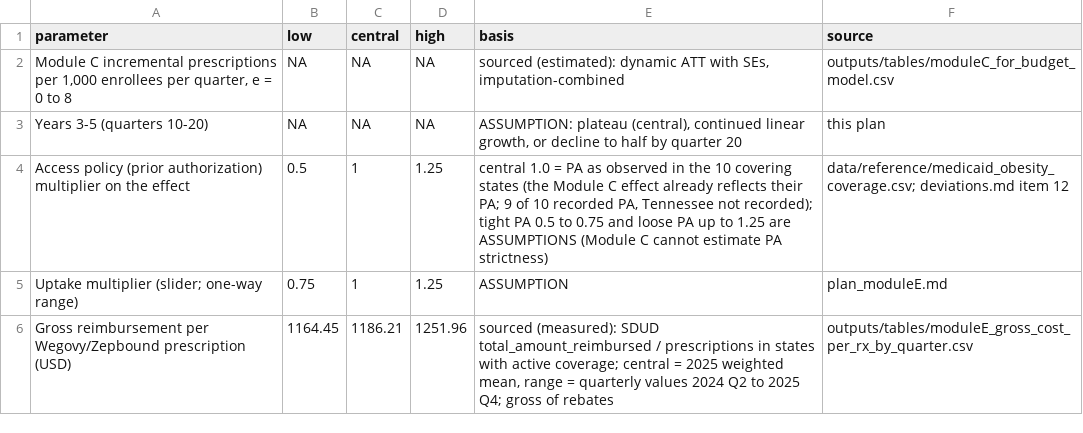
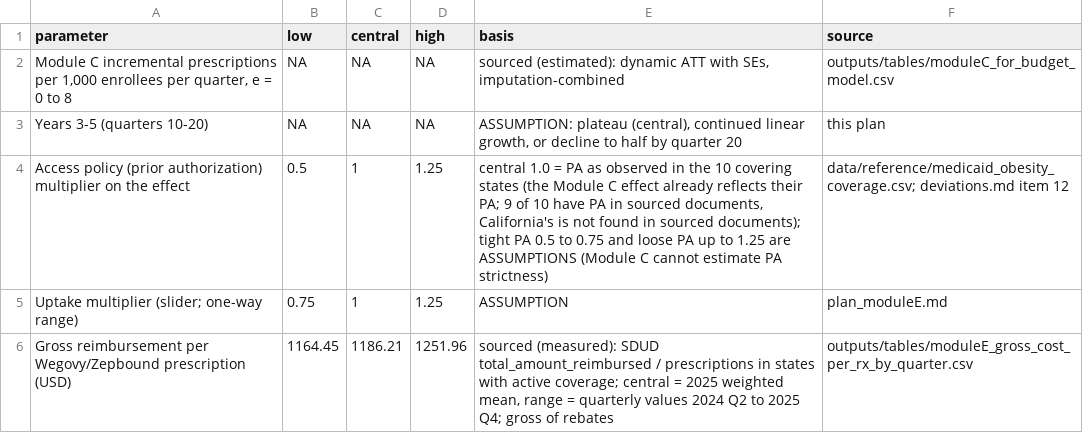
Before and after one commit to erickyegon/incretin-access-value, a CSV file: analysis/outputs/tables/moduleE_assumptions.csv, drawn as a sheet; only a part is shown.

```diff
--- a/analysis/outputs/tables/moduleE_assumptions.csv
+++ b/analysis/outputs/tables/moduleE_assumptions.csv
@@ -3,3 +3,3 @@ parameter,low,central,high,basis,source
 Years 3-5 (quarters 10-20),NA,NA,NA,"ASSUMPTION: plateau (central), continued linear growth, or decline to half by quarter 20",this plan
-Access policy (prior authorization) multiplier on the effect,0.5,1,1.25,"central 1.0 = PA as observed in the 10 covering states (the Module C effect already reflects their PA; 9 of 10 recorded PA, Tennessee not recorded); tight PA 0.5 to 0.75 and loose PA up to 1.25 are ASSUMPTIONS (Module C cannot estimate PA strictness)",data/reference/medicaid_obesity_coverage.csv; deviations.md item 12
+Access policy (prior authorization) multiplier on the effect,0.5,1,1.25,"central 1.0 = PA as observed in the 10 covering states (the Module C effect already reflects their PA; 9 of 10 have PA in sourced documents, California's is not found in sourced documents); tight PA 0.5 to 0.75 and loose PA up to 1.25 are ASSUMPTIONS (Module C cannot estimate PA strictness)",data/reference/medicaid_obesity_coverage.csv; deviations.md item 12
 Uptake multiplier (slider; one-way range),0.75,1,1.25,ASSUMPTION,plan_moduleE.md
```
Also changed, not shown: analysis/outputs/key_numbers.csv, data/reference/medicaid_obesity_coverage.csv, 16 other files.
